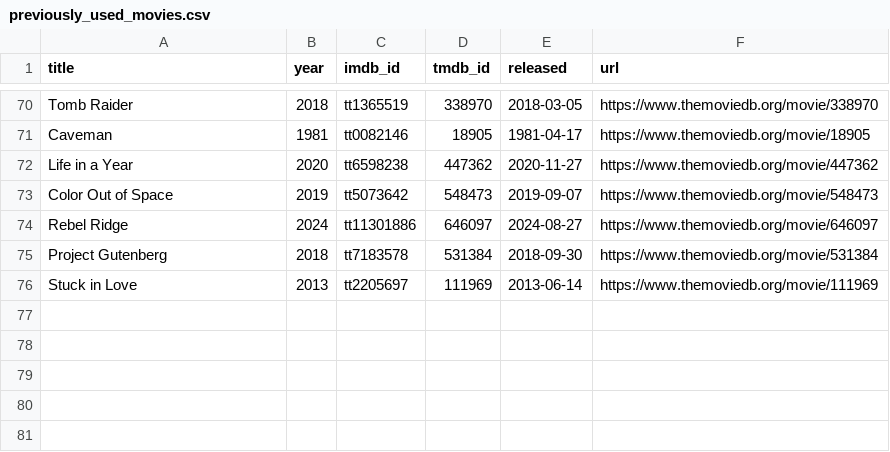
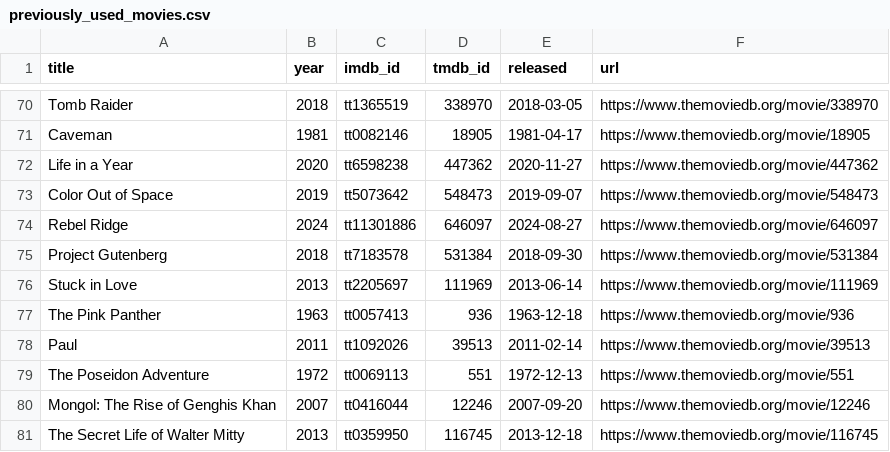
Before and after one commit to ThatMovieGuyOriginal/movie-feeds, a CSV file: movies/previously_used_movies.csv, drawn as a sheet; only a part is shown, gaps mark what is left out; the diff names each change by its address in the sheet, - before the commit and + after, or states it on an @@ line.

```diff
--- a/movies/previously_used_movies.csv
+++ b/movies/previously_used_movies.csv
+row 77: The Pink Panther | 1963 | tt0057413 | 936 | 1963-12-18 | https://www.themoviedb.org/movie/936
+row 78: Paul | 2011 | tt1092026 | 39513 | 2011-02-14 | https://www.themoviedb.org/movie/39513
+row 79: The Poseidon Adventure | 1972 | tt0069113 | 551 | 1972-12-13 | https://www.themoviedb.org/movie/551
+row 80: Mongol: The Rise of Genghis Khan | 2007 | tt0416044 | 12246 | 2007-09-20 | https://www.themoviedb.org/movie/12246
+row 81: The Secret Life of Walter Mitty | 2013 | tt0359950 | 116745 | 2013-12-18 | https://www.themoviedb.org/movie/116745
```
Also changed, not shown: movies/daily_discovery.csv.
